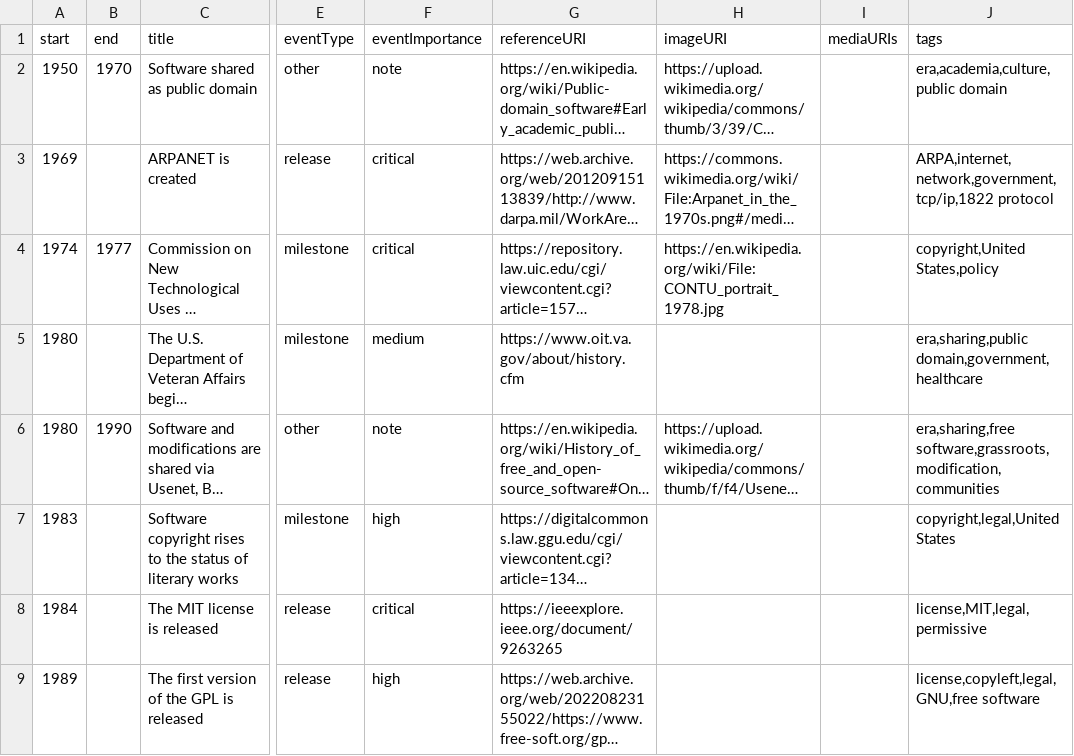
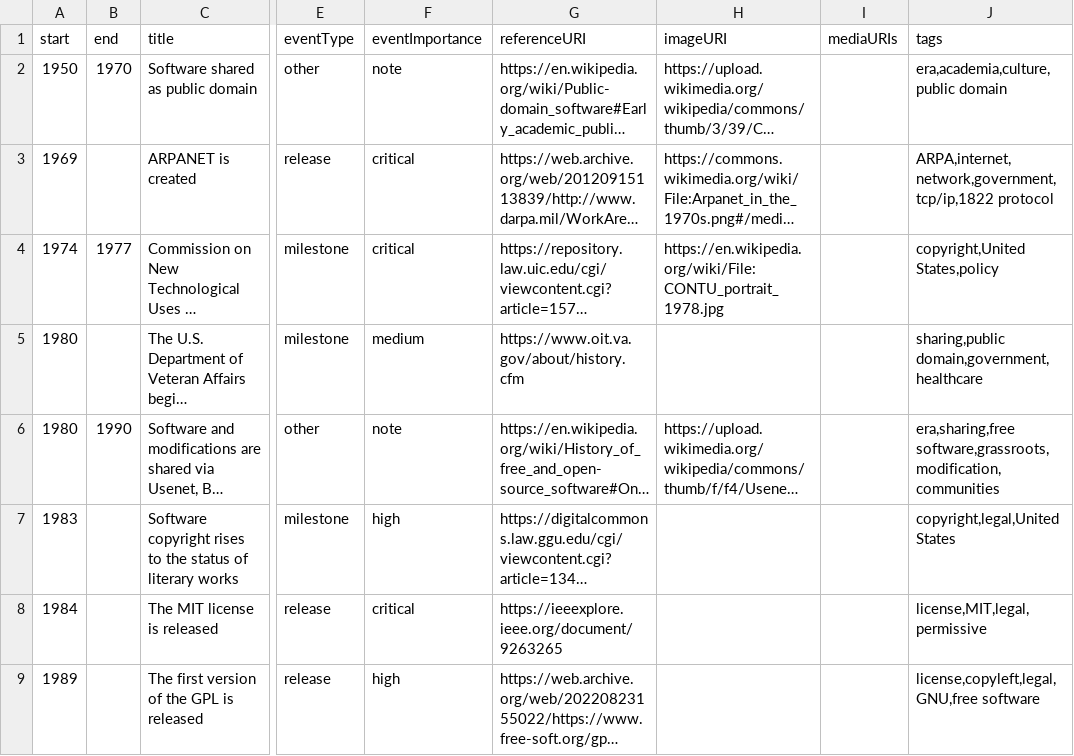
Before and after one commit to juliaferraioli/opensource-timeline, a CSV file: timeline.csv, drawn as a sheet; only a part is shown, gaps mark what is left out; long unchanged cells end in …; the diff names each change by its address in the sheet, - before the commit and + after, or states it on an @@ line.

Commit message:
VistA entry: remove tag 'era'

```diff
--- a/timeline.csv
+++ b/timeline.csv
-J5 (tags): era,sharing,public domain,government,healthcare
+J5 (tags): sharing,public domain,government,healthcare
```
